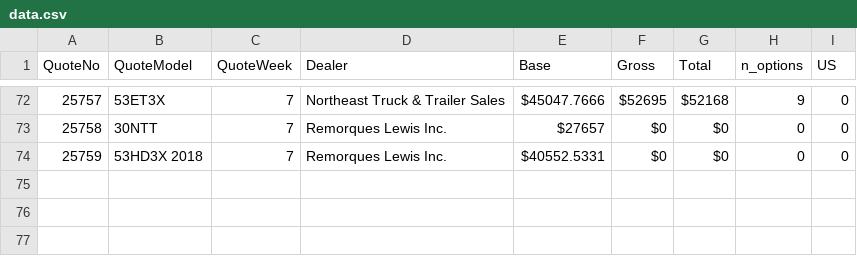
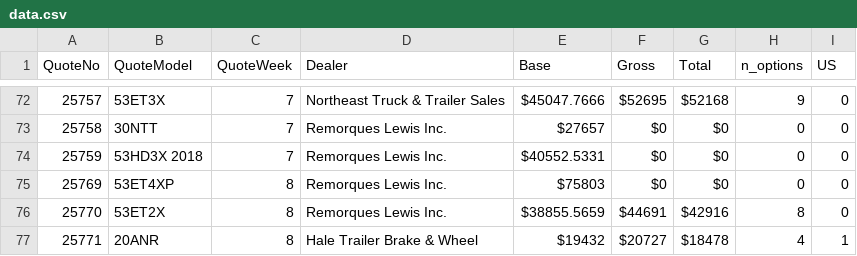
Before and after one commit to abriggs914/BWS, a CSV file: QuoteHistory/data.csv, drawn as a sheet; only a part is shown, gaps mark what is left out; the diff names each change by its address in the sheet, - before the commit and + after, or states it on an @@ line.

```diff
--- a/QuoteHistory/data.csv
+++ b/QuoteHistory/data.csv
+row 75: 25769 | 53ET4XP | 8 | Remorques Lewis Inc. | $75803 | $0 | $0 | 0 | 0
+row 76: 25770 | 53ET2X | 8 | Remorques Lewis Inc. | $38855.5659 | $44691 | $42916 | 8 | 0
+row 77: 25771 | 20ANR | 8 | Hale Trailer Brake & Wheel | $19432 | $20727 | $18478 | 4 | 1
```
Also changed, not shown: 3 other files.
